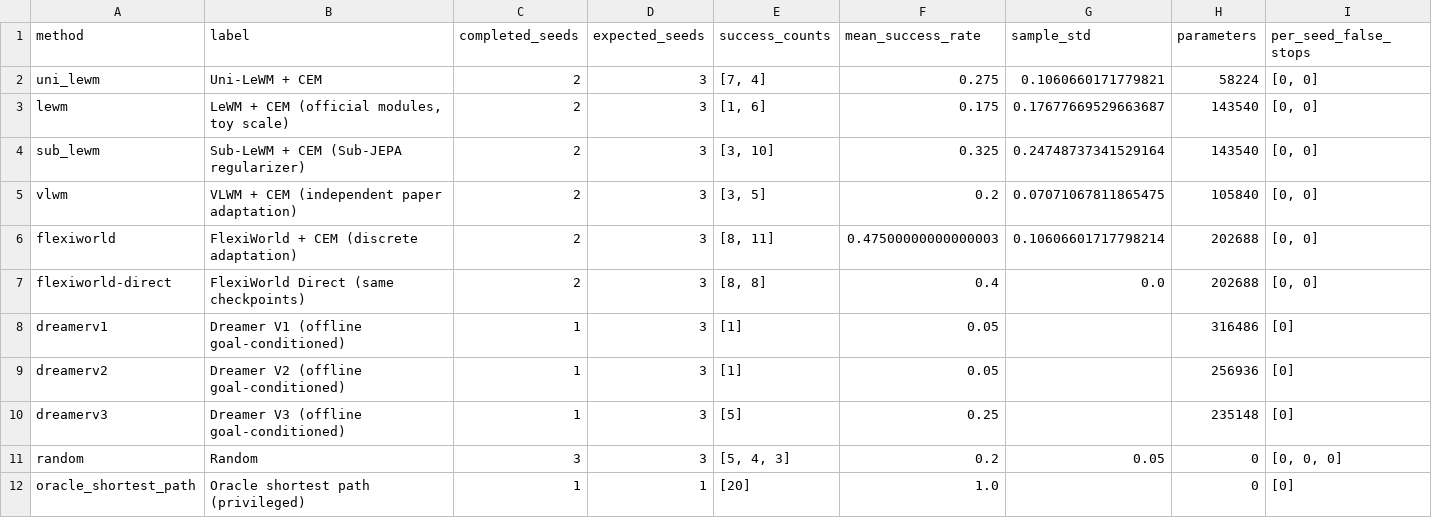
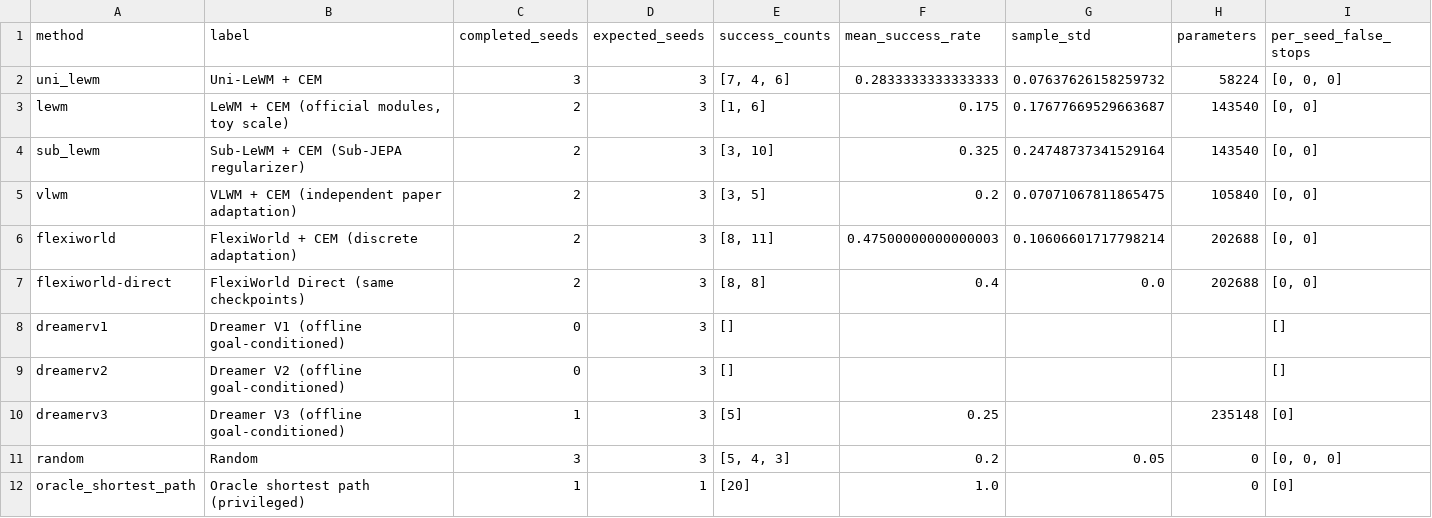
Before and after one commit to GuihaiChen1998/uni-lewm, a CSV file: reports/benchmarks/summary.csv, drawn as a sheet.

Commit message:
Seed all Keras initialization RNGs and invalidate superseded diagnostic runs

```diff
--- a/reports/benchmarks/summary.csv
+++ b/reports/benchmarks/summary.csv
@@ -1,3 +1,3 @@
 method,label,completed_seeds,expected_seeds,success_counts,mean_success_rate,sample_std,parameters,per_seed_false_stops
-uni_lewm,Uni-LeWM + CEM,2,3,"[7, 4]",0.275,0.1060660171779821,58224,"[0, 0]"
+uni_lewm,Uni-LeWM + CEM,3,3,"[7, 4, 6]",0.2833333333333333,0.07637626158259732,58224,"[0, 0, 0]"
 lewm,"LeWM + CEM (official modules, toy scale)",2,3,"[1, 6]",0.175,0.17677669529663687,143540,"[0, 0]"
@@ -7,4 +7,4 @@ flexiworld,FlexiWorld + CEM (discrete adaptation),2,3,"[8, 11]",0.47500000000000
 flexiworld-direct,FlexiWorld Direct (same checkpoints),2,3,"[8, 8]",0.4,0.0,202688,"[0, 0]"
-dreamerv1,Dreamer V1 (offline goal-conditioned),1,3,[1],0.05,,316486,[0]
-dreamerv2,Dreamer V2 (offline goal-conditioned),1,3,[1],0.05,,256936,[0]
+dreamerv1,Dreamer V1 (offline goal-conditioned),0,3,[],,,,[]
+dreamerv2,Dreamer V2 (offline goal-conditioned),0,3,[],,,,[]
 dreamerv3,Dreamer V3 (offline goal-conditioned),1,3,[5],0.25,,235148,[0]
```
Also changed, not shown: 12 other files.
